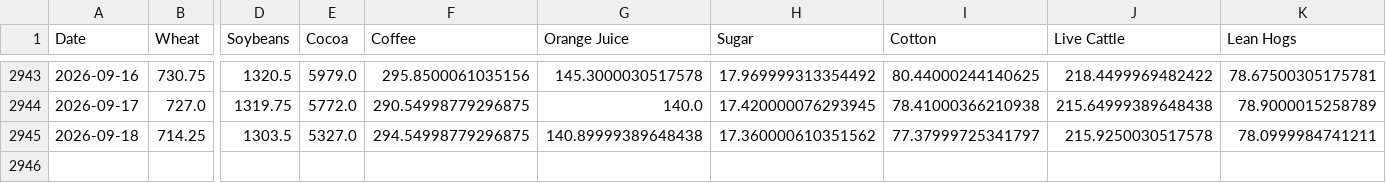
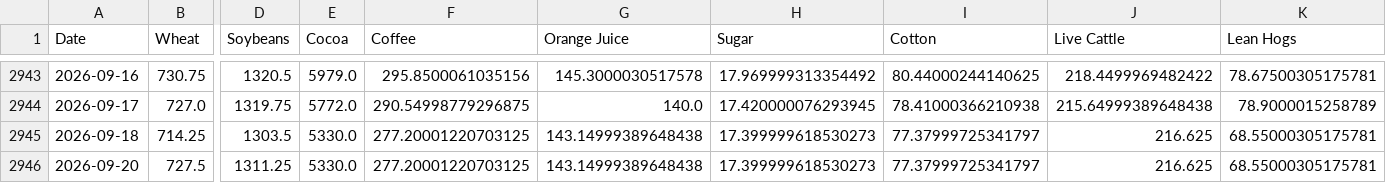
Before and after one commit to aethrixdev/cross_market_dashboard, a CSV file: data/processed/hist_agriculture.csv, drawn as a sheet; only a part is shown, gaps mark what is left out; rows hold the shown columns only; the diff names each change by its address in the sheet, - before the commit and + after, or states it on an @@ line.

```diff
--- a/data/processed/hist_agriculture.csv
+++ b/data/processed/hist_agriculture.csv
-E2945 (Cocoa): 5327.0
+E2945 (Cocoa): 5330.0
-F2945 (Coffee): 294.54998779296875
+F2945 (Coffee): 277.20001220703125
-G2945 (Orange Juice): 140.89999389648438
+G2945 (Orange Juice): 143.14999389648438
-H2945 (Sugar): 17.360000610351562
+H2945 (Sugar): 17.399999618530273
-J2945 (Live Cattle): 215.9250030517578
+J2945 (Live Cattle): 216.625
-K2945 (Lean Hogs): 78.0999984741211
+K2945 (Lean Hogs): 68.55000305175781
+row 2946: 2026-09-20 | 727.5 | 1311.25 | 5330.0 | 277.20001220703125 | 143.14999389648438 | 17.399999618530273 | 77.37999725341797 | 216.625 | 68.55000305175781
```
Also changed, not shown: data/processed/hist_energy.csv, data/processed/hist_metals.csv, 19 other files.
